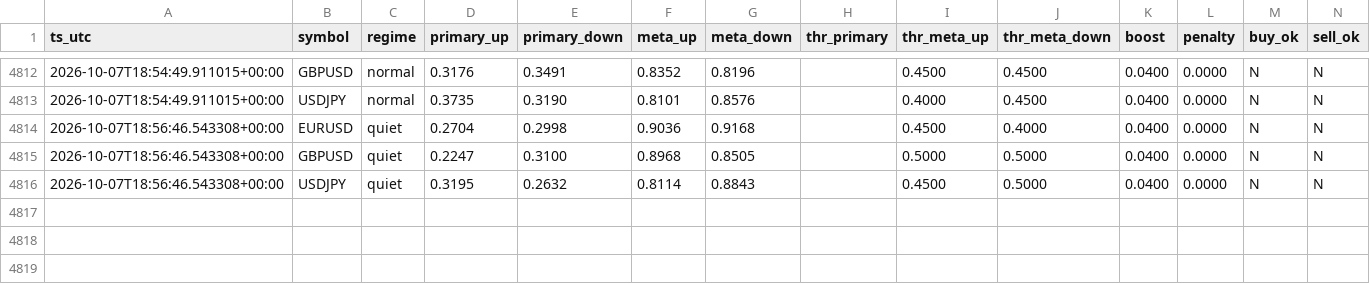
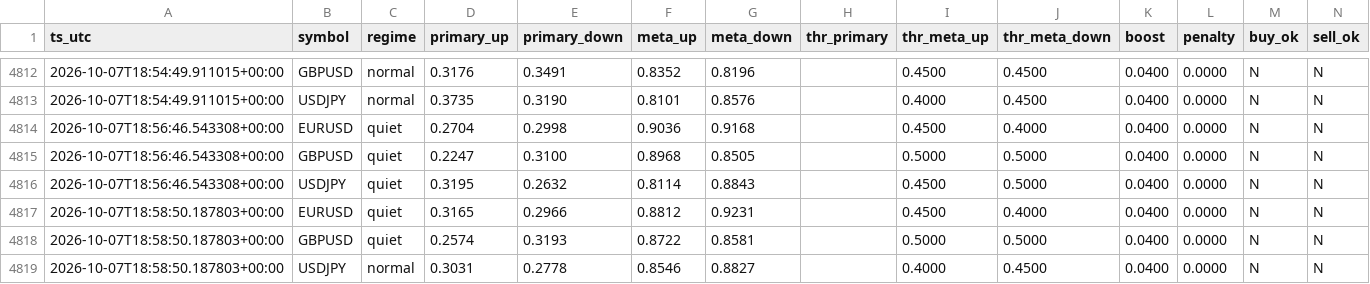
Before and after one commit to Dannyijebor/forex-bot, a CSV file: signals_log.csv, drawn as a sheet; only a part is shown, gaps mark what is left out; rows hold the shown columns only; the diff names each change by its address in the sheet, - before the commit and + after, or states it on an @@ line.

```diff
--- a/signals_log.csv
+++ b/signals_log.csv
+row 4817: 2026-10-07T18:58:50.187803+00:00 | EURUSD | quiet | 0.3165 | 0.2966 | 0.8812 | 0.9231 |  | 0.4500 | 0.4000 | 0.0400 | 0.0000 | N | N
+row 4818: 2026-10-07T18:58:50.187803+00:00 | GBPUSD | quiet | 0.2574 | 0.3193 | 0.8722 | 0.8581 |  | 0.5000 | 0.5000 | 0.0400 | 0.0000 | N | N
+row 4819: 2026-10-07T18:58:50.187803+00:00 | USDJPY | normal | 0.3031 | 0.2778 | 0.8546 | 0.8827 |  | 0.4000 | 0.4500 | 0.0400 | 0.0000 | N | N
```
Also changed, not shown: bars_cache_EURUSD.csv, bars_cache_GBPUSD.csv, 1 other file.
